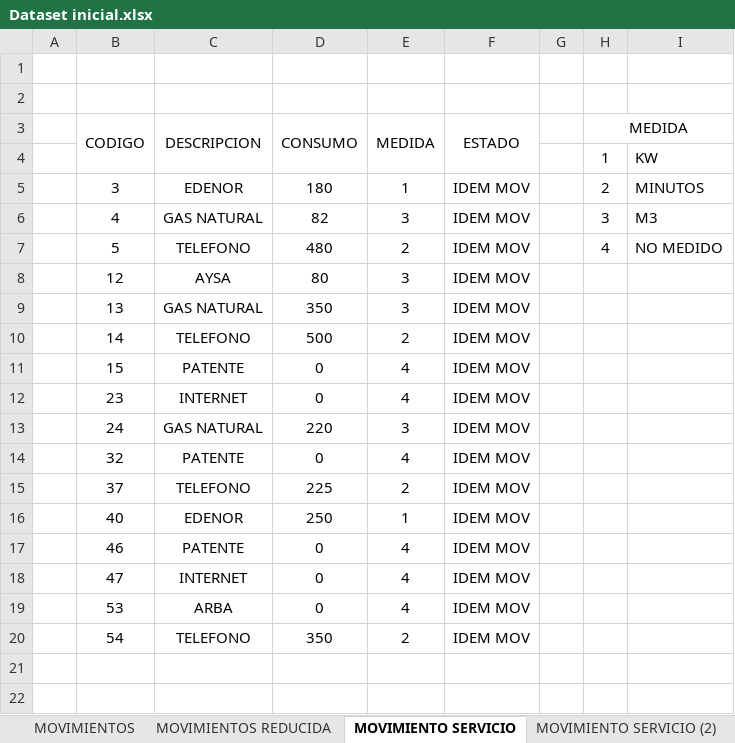
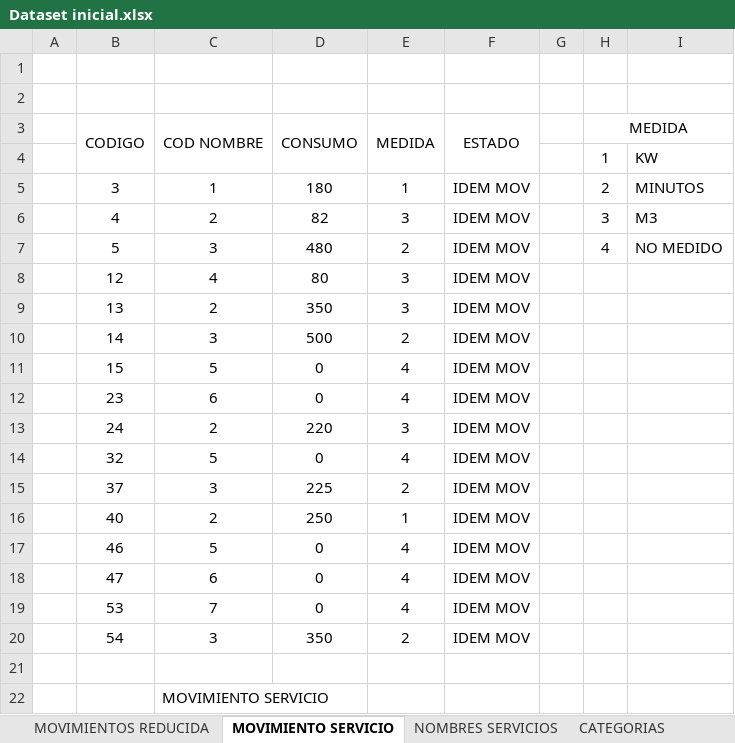
Before and after one commit to amagalifv/Proyecto_Lab2, an Excel workbook: Dataset inicial.xlsx, sheet MOVIMIENTO SERVICIO, drawn as a sheet; values as stored, in another font and other column widths than the file's, no borders; the diff names each change by its address in the sheet, - before the commit and + after, or states it on an @@ line.

Commit message:
FINAL - VERSION 2
Se realizan pruebas con datos, se corroboran resultados. Se corrigen diferencias. Se corrige en modificar movimientos validaciones.

```diff
--- a/Dataset inicial.xlsx (sheet MOVIMIENTO SERVICIO)
+++ b/Dataset inicial.xlsx (sheet MOVIMIENTO SERVICIO)
-sheet tab: MOVIMIENTOS
-sheet tab: MOVIMIENTO SERVICIO (2)
-C3: DESCRIPCION
+C3: COD NOMBRE
-C5 (COD NOMBRE): EDENOR
+C5 (COD NOMBRE): 1
-C6 (COD NOMBRE): GAS NATURAL
+C6 (COD NOMBRE): 2
-C7 (COD NOMBRE): TELEFONO
+C7 (COD NOMBRE): 3
-C8 (COD NOMBRE): AYSA
+C8 (COD NOMBRE): 4
-C9 (COD NOMBRE): GAS NATURAL
+C9 (COD NOMBRE): 2
-C10 (COD NOMBRE): TELEFONO
+C10 (COD NOMBRE): 3
-C11 (COD NOMBRE): PATENTE
+C11 (COD NOMBRE): 5
-C12 (COD NOMBRE): INTERNET
+C12 (COD NOMBRE): 6
-C13 (COD NOMBRE): GAS NATURAL
+C13 (COD NOMBRE): 2
-C14 (COD NOMBRE): PATENTE
+C14 (COD NOMBRE): 5
-C15 (COD NOMBRE): TELEFONO
+C15 (COD NOMBRE): 3
-C16 (COD NOMBRE): EDENOR
+C16 (COD NOMBRE): 2
-C17 (COD NOMBRE): PATENTE
+C17 (COD NOMBRE): 5
-C18 (COD NOMBRE): INTERNET
+C18 (COD NOMBRE): 6
-C19 (COD NOMBRE): ARBA
+C19 (COD NOMBRE): 7
-C20 (COD NOMBRE): TELEFONO
+C20 (COD NOMBRE): 3
+row 21: (empty)
+row 22:  |  | MOVIMIENTO SERVICIO
```
Also changed, not shown: sheet MOVIMIENTOS REDUCIDA, sheet AHORRO, 6 other files.
